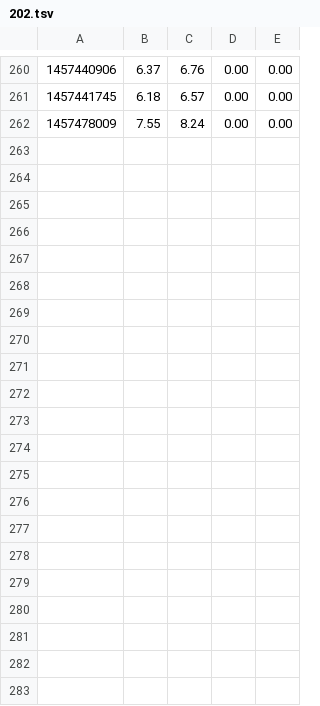
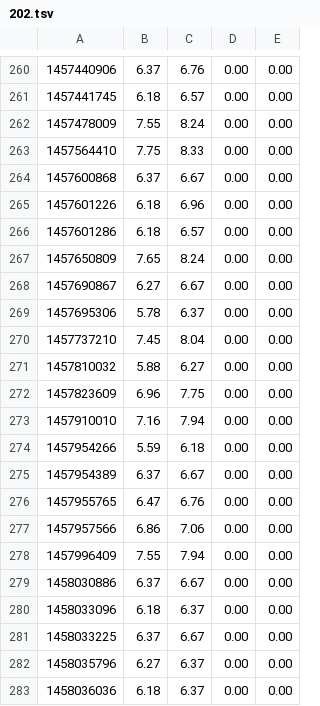
Before and after one commit to HiSPARC/sapphire, a TSV file: sapphire/data/current/202.tsv, drawn as a sheet; only a part is shown, gaps mark what is left out.

Commit message:
Update local data
Add more progress bars when updating.
Fixed thresholds for 502.

```diff
--- a/sapphire/data/current/202.tsv
+++ b/sapphire/data/current/202.tsv
@@ -262 +262,22 @@
 1457478009	7.55	8.24	0.00	0.00
+1457564410	7.75	8.33	0.00	0.00
+1457600868	6.37	6.67	0.00	0.00
+1457601226	6.18	6.96	0.00	0.00
+1457601286	6.18	6.57	0.00	0.00
+1457650809	7.65	8.24	0.00	0.00
+1457690867	6.27	6.67	0.00	0.00
+1457695306	5.78	6.37	0.00	0.00
+1457737210	7.45	8.04	0.00	0.00
+1457810032	5.88	6.27	0.00	0.00
+1457823609	6.96	7.75	0.00	0.00
+1457910010	7.16	7.94	0.00	0.00
+1457954266	5.59	6.18	0.00	0.00
+1457954389	6.37	6.67	0.00	0.00
+1457955765	6.47	6.76	0.00	0.00
+1457957566	6.86	7.06	0.00	0.00
+1457996409	7.55	7.94	0.00	0.00
+1458030886	6.37	6.67	0.00	0.00
+1458033096	6.18	6.37	0.00	0.00
+1458033225	6.37	6.67	0.00	0.00
+1458035796	6.27	6.37	0.00	0.00
+1458036036	6.18	6.37	0.00	0.00
```
Also changed, not shown: sapphire/data/current/102.tsv, sapphire/data/current/4004.tsv, 10 other files.
